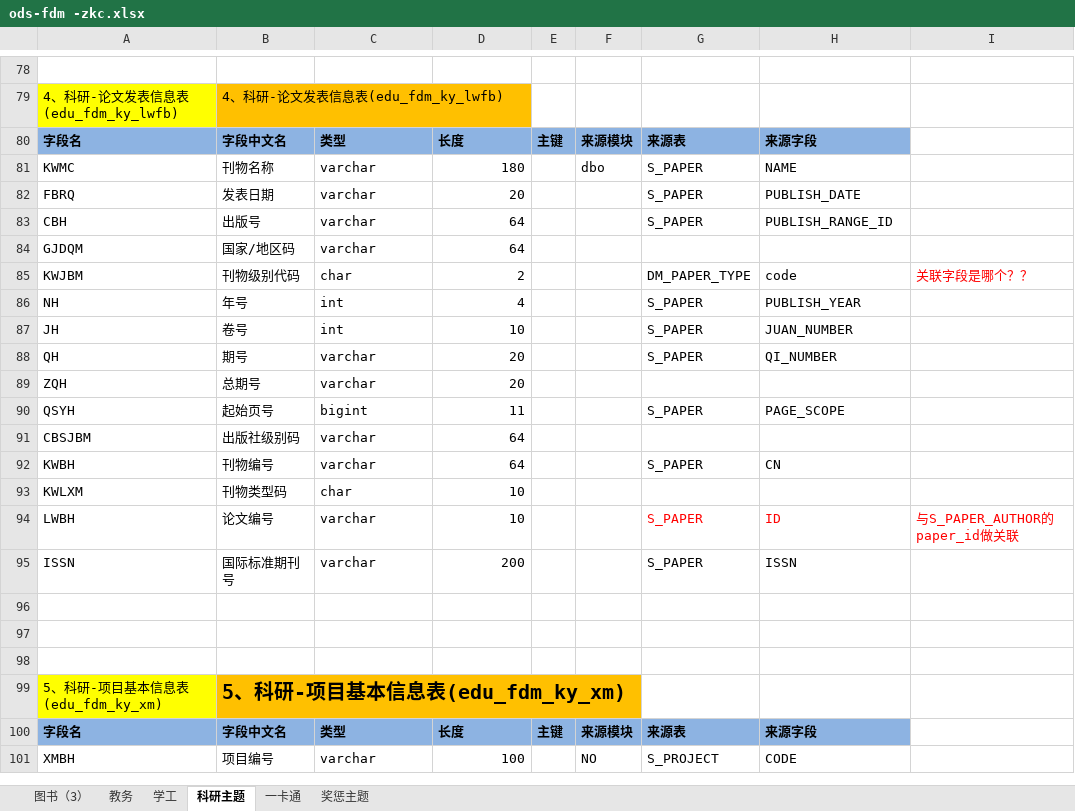
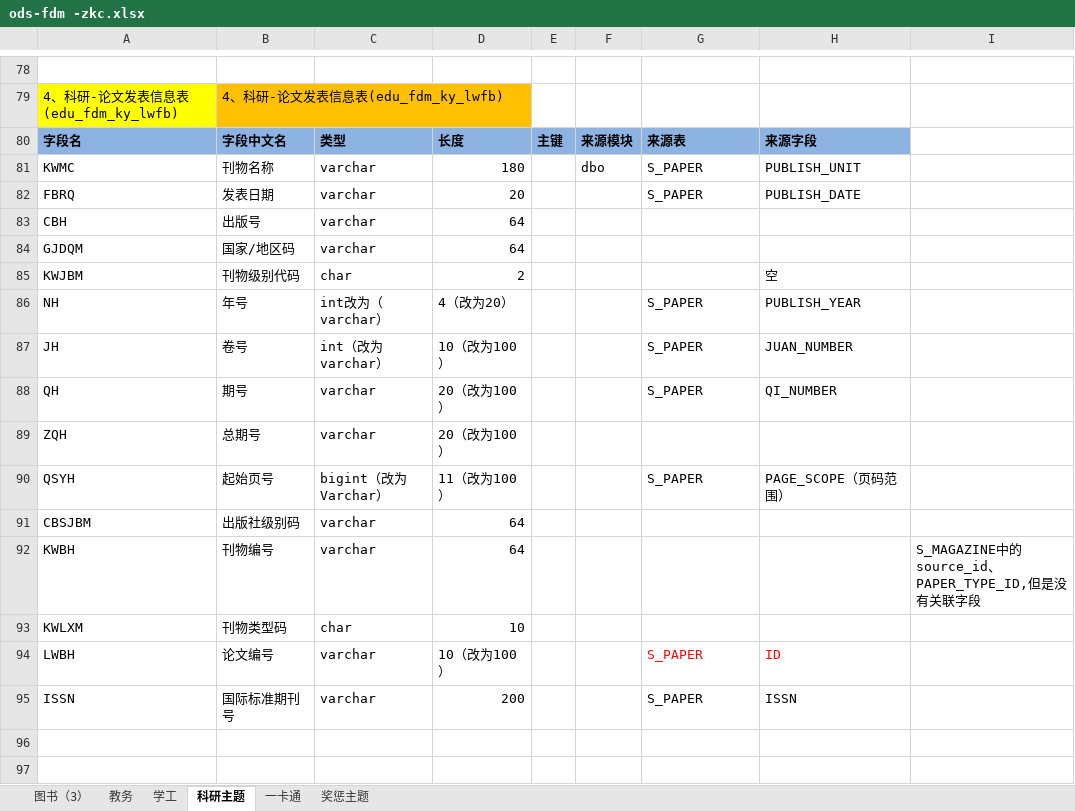
Before and after one commit to msw822/cqes_dev, an Excel workbook: 重庆二师_Dev/doc/ods-fdm -zkc.xlsx, sheet 科研主题, drawn as a sheet; only a part is shown, gaps mark what is left out; the shorter side is filled out with more unchanged rows; values as stored, in another font and other column widths than the file's, no borders; the diff covers the shown part only; the diff names each change by its address in the sheet, - before the commit and + after, or states it on an @@ line.

```diff
--- a/重庆二师_Dev/doc/ods-fdm -zkc.xlsx (sheet 科研主题)
+++ b/重庆二师_Dev/doc/ods-fdm -zkc.xlsx (sheet 科研主题)
-H81: NAME
+H81: PUBLISH_UNIT
-G83: S_PAPER
+G83: (empty)
-H83: PUBLISH_RANGE_ID
+H83: (empty)
-G85: DM_PAPER_TYPE
+G85: (empty)
-H85: code
+H85: 空
-I85: 关联字段是哪个？？
+I85: (empty)
-C86: int
+C86: int改为（varchar）
-D86: 4
+D86: 4（改为20）
-C87: int
+C87: int（改为varchar）
-D87: 10
+D87: 10（改为100）
-D88:D89: 20
+D88:D89: 20（改为100）
-C90: bigint
+C90: bigint（改为Varchar）
-D90: 11
+D90: 11（改为100）
-H90: PAGE_SCOPE
+H90: PAGE_SCOPE（页码范围）
-G92: S_PAPER
+G92: (empty)
-H92: CN
+H92: (empty)
-I92: (empty)
+I92: S_MAGAZINE中的source_id、PAPER_TYPE_ID,但是没有关联字段
-D94: 10
+D94: 10（改为100）
-I94: 与S_PAPER_AUTHOR的paper_id做关联
+I94: (empty)
```
Also changed, not shown: 59 edited cells and cell formats elsewhere in this sheet.
